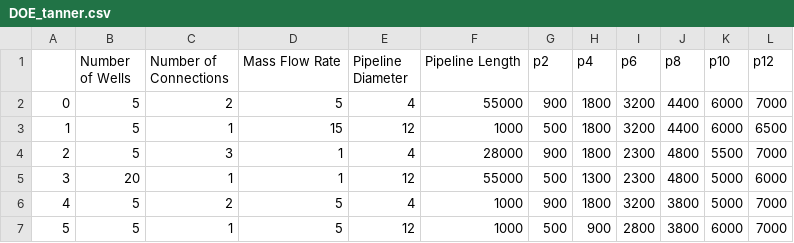
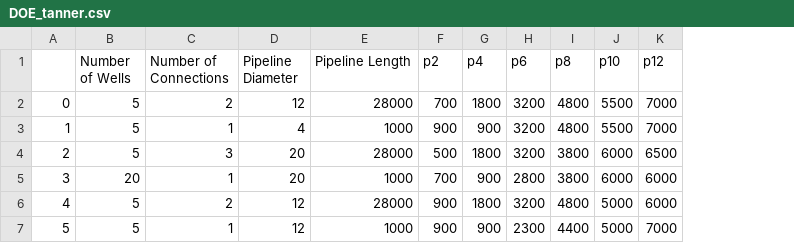
Before and after one commit to tjpapenfuss/MDO_Project, a CSV file: Assign3/file_import_and_graph/DOE_tanner.csv, drawn as a sheet; only a part is shown; removed rows and columns are numbered as before the commit, all else as after; the diff covers the shown part only; the diff names each change by its address in the sheet, - before the commit and + after, or states it on an @@ line.

Commit message:
Updating to remove mass flow rate.

```diff
--- a/Assign3/file_import_and_graph/DOE_tanner.csv
+++ b/Assign3/file_import_and_graph/DOE_tanner.csv
-column D (Mass Flow Rate), rows 2-7: 5 | 15 | 1 | 1 | 5 | 5
-D2 (Pipeline Diameter): 4
+D2 (Pipeline Diameter): 12
-E2 (Pipeline Length): 55000
+E2 (Pipeline Length): 28000
-F2 (p2): 900
+F2 (p2): 700
-I2:I3 (p8): 4400
+I2:I3 (p8): 4800
-J2:J3 (p10): 6000
+J2:J3 (p10): 5500
-D3 (Pipeline Diameter): 12
+D3 (Pipeline Diameter): 4
-F3 (p2): 500
+F3 (p2): 900
-G3 (p4): 1800
+G3 (p4): 900
-K3 (p12): 6500
+K3 (p12): 7000
-D4 (Pipeline Diameter): 4
+D4 (Pipeline Diameter): 20
-F4 (p2): 900
+F4 (p2): 500
-H4 (p6): 2300
+H4 (p6): 3200
-I4:I5 (p8): 4800
+I4:I5 (p8): 3800
-J4 (p10): 5500
+J4 (p10): 6000
-K4 (p12): 7000
+K4 (p12): 6500
-D5 (Pipeline Diameter): 12
+D5 (Pipeline Diameter): 20
-E5 (Pipeline Length): 55000
+E5 (Pipeline Length): 1000
-F5 (p2): 500
+F5 (p2): 700
-G5 (p4): 1300
+G5 (p4): 900
-H5 (p6): 2300
+H5 (p6): 2800
-J5 (p10): 5000
+J5 (p10): 6000
-D6 (Pipeline Diameter): 4
+D6 (Pipeline Diameter): 12
-E6 (Pipeline Length): 1000
+E6 (Pipeline Length): 28000
-I6 (p8): 3800
+I6 (p8): 4800
-K6 (p12): 7000
+K6 (p12): 6000
-F7 (p2): 500
+F7 (p2): 900
-H7 (p6): 2800
+H7 (p6): 2300
-I7 (p8): 3800
+I7 (p8): 4400
-J7 (p10): 6000
+J7 (p10): 5000
```
Also changed, not shown: 140 edited cells elsewhere in this file, Assign3/file_import_and_graph/DOE_options_only.csv, 2 other files.
